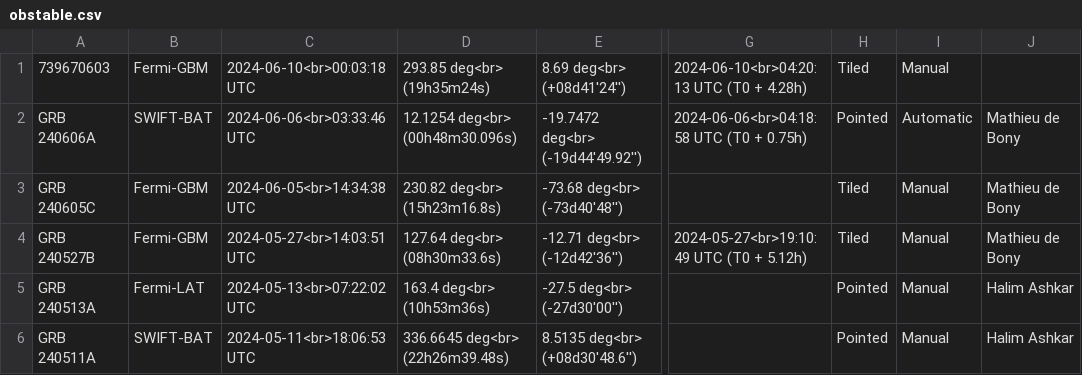
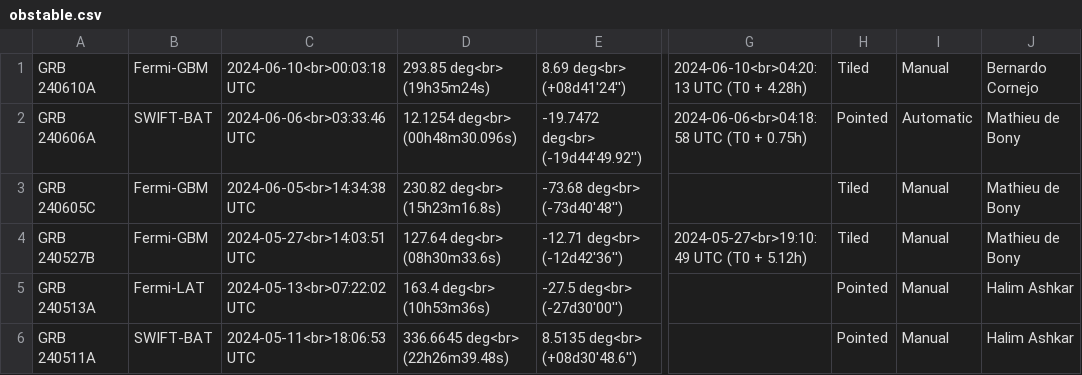
Before and after one commit to wxssym/grbhess.github.io, a CSV file: obstable.csv, drawn as a sheet; only a part is shown, gaps mark what is left out; the diff names each change by its address in the sheet, - before the commit and + after, or states it on an @@ line.

Commit message:
update GRB 240610A

```diff
--- a/obstable.csv
+++ b/obstable.csv
-A1: 739670603
+A1: GRB 240610A
-J1: (empty)
+J1: Bernardo Cornejo
```
